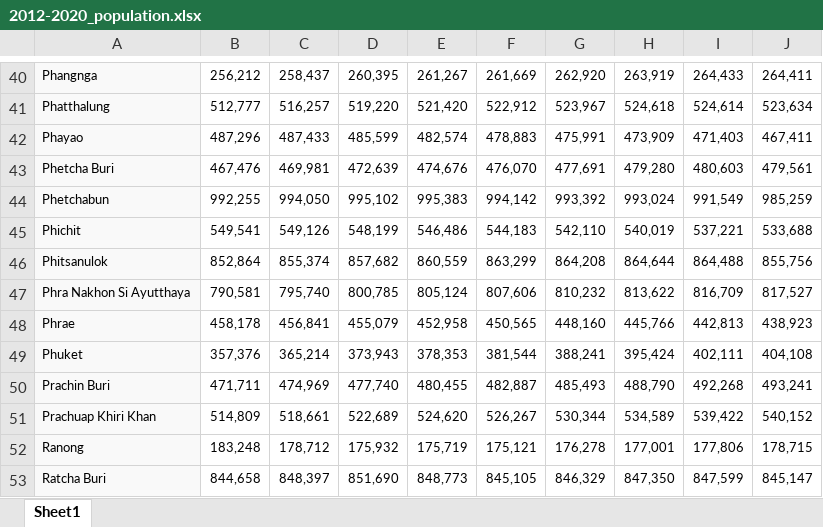
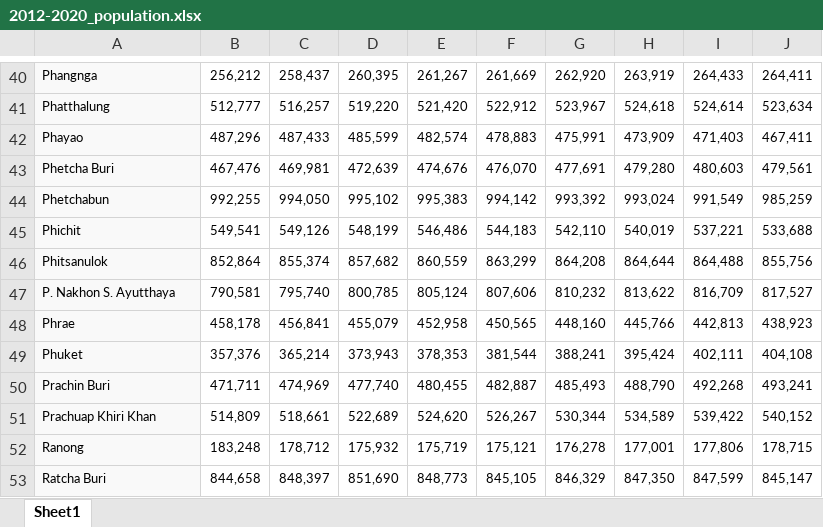
Before and after one commit to datascience-mobi-2023/topic04_team04, an Excel workbook: 2012-2020_population.xlsx, sheet Sheet1, drawn as a sheet; only a part is shown, gaps mark what is left out; values as stored, in another font and other column widths than the file's, no borders; the diff names each change by its address in the sheet, - before the commit and + after, or states it on an @@ line.

Commit message:
Update 2012-2020_population.xlsx

```diff
--- a/2012-2020_population.xlsx (sheet Sheet1)
+++ b/2012-2020_population.xlsx (sheet Sheet1)
-A47: Phra Nakhon Si Ayutthaya
+A47: P. Nakhon S. Ayutthaya
```
